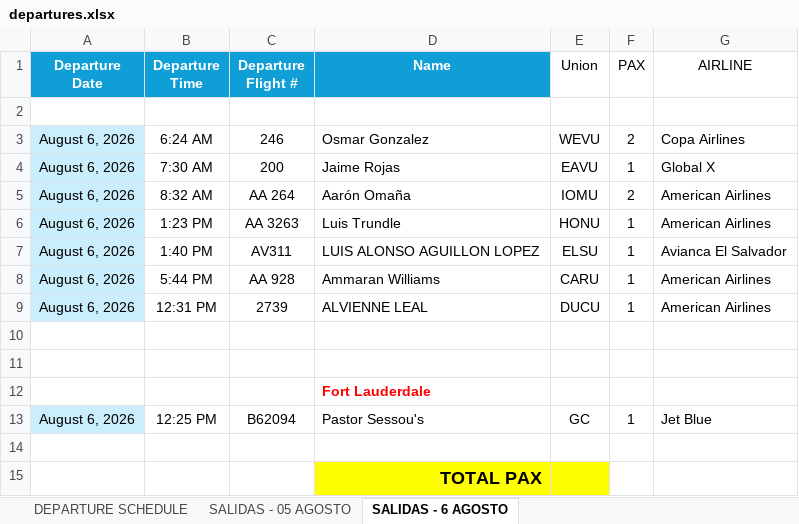
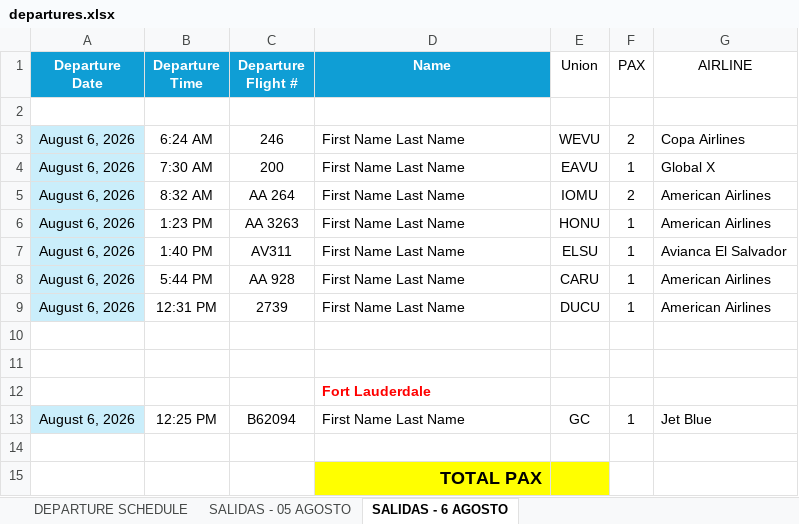
Before and after one commit to mrjromero/ITS, an Excel workbook: gs/departures.xlsx, sheet SALIDAS - 6 AGOSTO, drawn as a sheet; values as stored, in another font and other column widths than the file's, no borders; table styles not drawn; the diff names each change by its address in the sheet, - before the commit and + after, or states it on an @@ line.

```diff
--- a/gs/departures.xlsx (sheet SALIDAS - 6 AGOSTO)
+++ b/gs/departures.xlsx (sheet SALIDAS - 6 AGOSTO)
-D3 (Name): Osmar Gonzalez
+D3 (Name): First Name Last Name
-D4 (Name): Jaime Rojas
+D4 (Name): First Name Last Name
-D5 (Name): Aarón Omaña
+D5 (Name): First Name Last Name
-D6 (Name): Luis Trundle
+D6 (Name): First Name Last Name
-D7 (Name): LUIS ALONSO AGUILLON LOPEZ
+D7 (Name): First Name Last Name
-D8 (Name): Ammaran Williams
+D8 (Name): First Name Last Name
-D9 (Name): ALVIENNE LEAL
+D9 (Name): First Name Last Name
-D13 (Name): Pastor Sessou's
+D13 (Name): First Name Last Name
```
Also changed, not shown: sheet SALIDAS - 05 AGOSTO.
